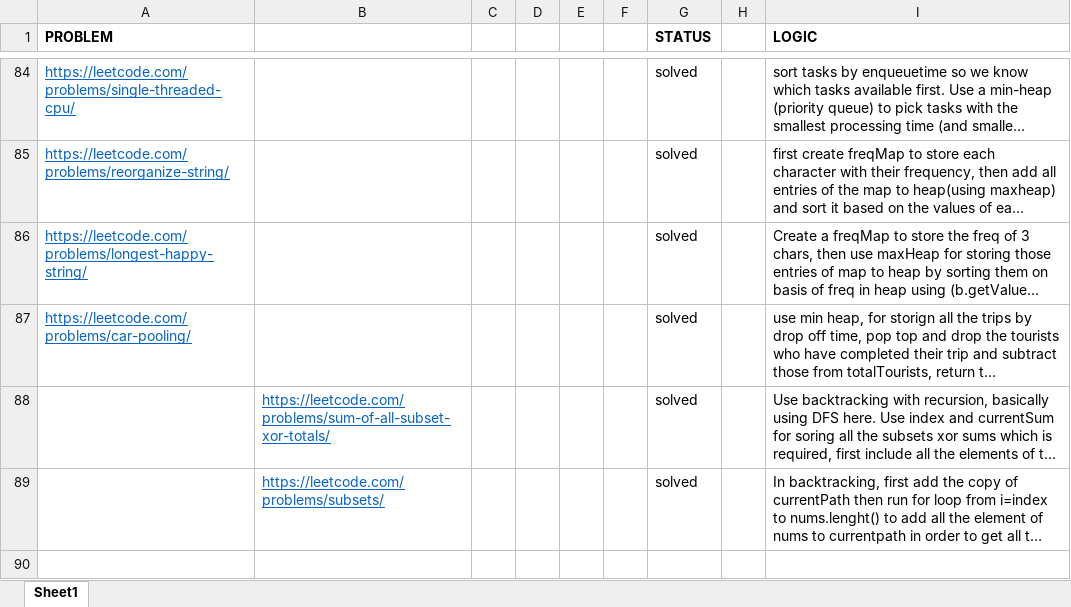
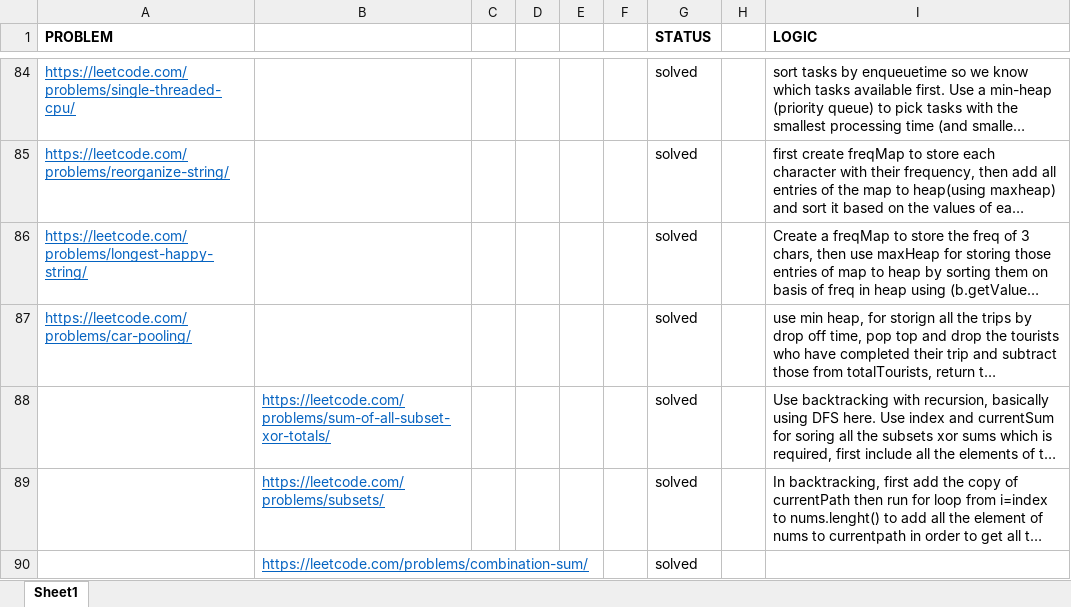
Before and after one commit to sumitraj786/leetcode_dsa-java, an Excel workbook: Logics.xlsx, sheet Sheet1, drawn as a sheet; only a part is shown, gaps mark what is left out; long unchanged cells end in …; values as stored, in another font and other column widths than the file's, no borders; the diff names each change by its address in the sheet, - before the commit and + after, or states it on an @@ line.

Commit message:
combination sum

```diff
--- a/Logics.xlsx (sheet Sheet1)
+++ b/Logics.xlsx (sheet Sheet1)
+row 90:  | https://leetcode.com/problems/combination-sum/ |  |  |  |  | solved
```
Also changed, not shown: 1 other file.
